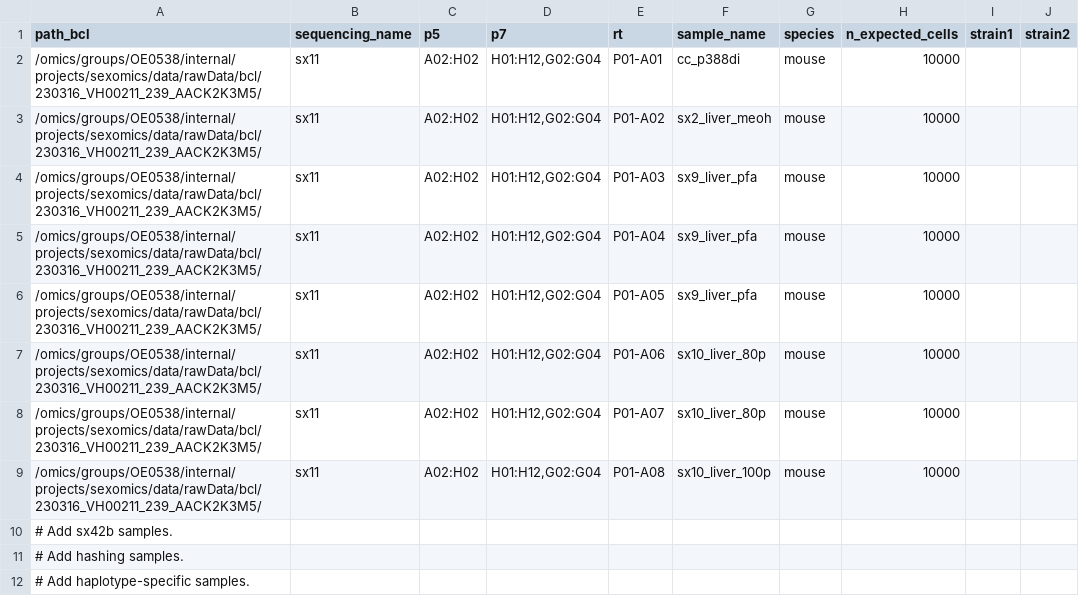
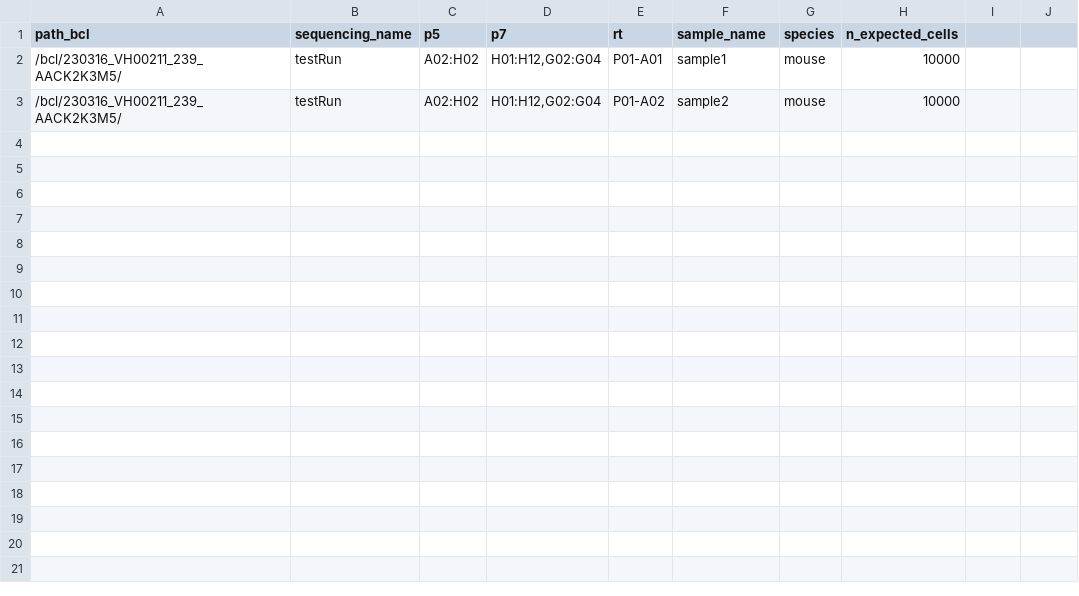
Before and after one commit to odomlab2/sci-rocket, a TSV file: workflow/examples/example_samplesheet.tsv, drawn as a sheet.

Commit message:
Added test-set

```diff
--- a/workflow/examples/example_samplesheet.tsv
+++ b/workflow/examples/example_samplesheet.tsv
@@ -1,12 +1,3 @@
-path_bcl	sequencing_name	p5	p7	rt	sample_name	species	n_expected_cells	strain1	strain2
-/omics/groups/OE0538/internal/projects/sexomics/data/rawData/bcl/230316_VH00211_239_AACK2K3M5/	sx11	A02:H02	H01:H12,G02:G04	P01-A01	cc_p388di	mouse	10000		
-/omics/groups/OE0538/internal/projects/sexomics/data/rawData/bcl/230316_VH00211_239_AACK2K3M5/	sx11	A02:H02	H01:H12,G02:G04	P01-A02	sx2_liver_meoh	mouse	10000		
-/omics/groups/OE0538/internal/projects/sexomics/data/rawData/bcl/230316_VH00211_239_AACK2K3M5/	sx11	A02:H02	H01:H12,G02:G04	P01-A03	sx9_liver_pfa	mouse	10000		
-/omics/groups/OE0538/internal/projects/sexomics/data/rawData/bcl/230316_VH00211_239_AACK2K3M5/	sx11	A02:H02	H01:H12,G02:G04	P01-A04	sx9_liver_pfa	mouse	10000		
-/omics/groups/OE0538/internal/projects/sexomics/data/rawData/bcl/230316_VH00211_239_AACK2K3M5/	sx11	A02:H02	H01:H12,G02:G04	P01-A05	sx9_liver_pfa	mouse	10000		
-/omics/groups/OE0538/internal/projects/sexomics/data/rawData/bcl/230316_VH00211_239_AACK2K3M5/	sx11	A02:H02	H01:H12,G02:G04	P01-A06	sx10_liver_80p	mouse	10000		
-/omics/groups/OE0538/internal/projects/sexomics/data/rawData/bcl/230316_VH00211_239_AACK2K3M5/	sx11	A02:H02	H01:H12,G02:G04	P01-A07	sx10_liver_80p	mouse	10000		
-/omics/groups/OE0538/internal/projects/sexomics/data/rawData/bcl/230316_VH00211_239_AACK2K3M5/	sx11	A02:H02	H01:H12,G02:G04	P01-A08	sx10_liver_100p	mouse	10000		
-# Add sx42b samples.
-# Add hashing samples.
-# Add haplotype-specific samples.
+path_bcl	sequencing_name	p5	p7	rt	sample_name	species	n_expected_cells
+/bcl/230316_VH00211_239_AACK2K3M5/	testRun	A02:H02	H01:H12,G02:G04	P01-A01	sample1	mouse	10000
+/bcl/230316_VH00211_239_AACK2K3M5/	testRun	A02:H02	H01:H12,G02:G04	P01-A02	sample2	mouse	10000
```
Also changed, not shown: 6 other files.
